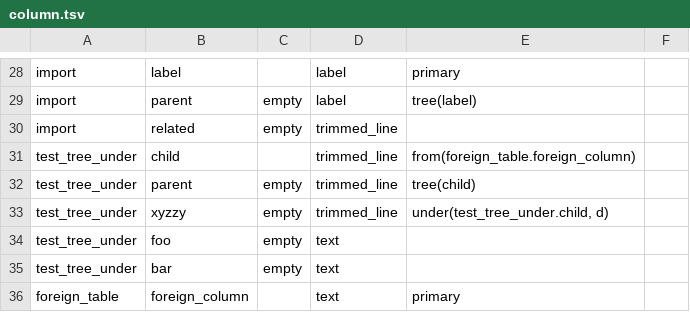
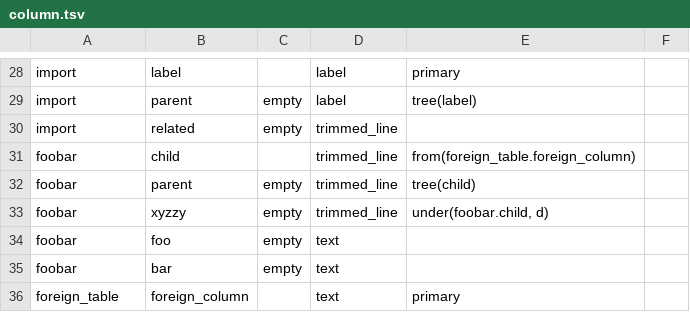
Before and after one commit to jamesaoverton/cmi-pb-terminology, a TSV file: src/column.tsv, drawn as a sheet; only a part is shown, gaps mark what is left out.

```diff
--- a/src/column.tsv
+++ b/src/column.tsv
@@ -30,7 +30,7 @@ import	parent	empty	label	tree(label)
 import	related	empty	trimmed_line		
-test_tree_under	child		trimmed_line	from(foreign_table.foreign_column)	
-test_tree_under	parent	empty	trimmed_line	tree(child)	
-test_tree_under	xyzzy	empty	trimmed_line	under(test_tree_under.child, d)	
-test_tree_under	foo	empty	text		
-test_tree_under	bar	empty	text		
+foobar	child		trimmed_line	from(foreign_table.foreign_column)	
+foobar	parent	empty	trimmed_line	tree(child)	
+foobar	xyzzy	empty	trimmed_line	under(foobar.child, d)	
+foobar	foo	empty	text		
+foobar	bar	empty	text		
 foreign_table	foreign_column		text	primary	
```
Also changed, not shown: src/rule.tsv, src/table.tsv, 14 other files.
